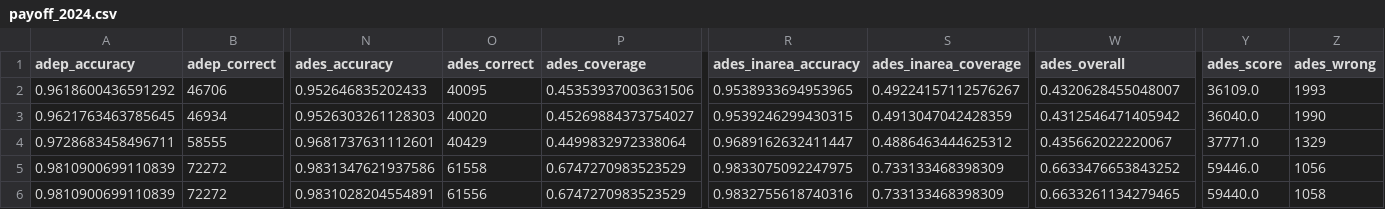
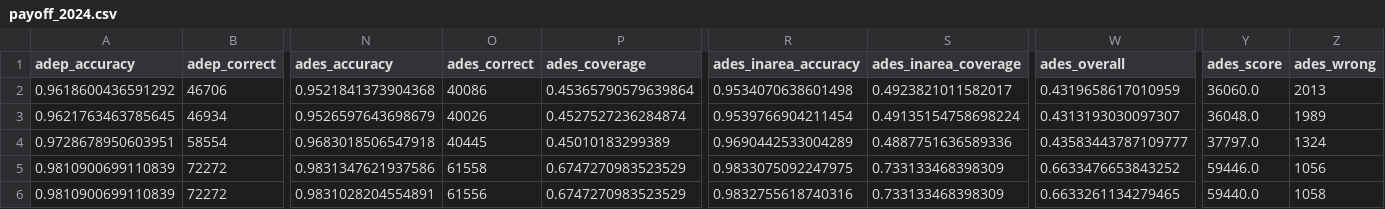
Before and after one commit to euctrl-pru/opdi-portal, a CSV file: papers/track-construction-v1/data/payoff_2024.csv, drawn as a sheet; only a part is shown, gaps mark what is left out; the diff covers the shown part only; the diff names each change by its address in the sheet, - before the commit and + after, or states it on an @@ line.

```diff
--- a/papers/track-construction-v1/data/payoff_2024.csv
+++ b/papers/track-construction-v1/data/payoff_2024.csv
-N2 (ades_accuracy): 0.952646835202433
+N2 (ades_accuracy): 0.9521841373904368
-O2 (ades_correct): 40095
+O2 (ades_correct): 40086
-P2 (ades_coverage): 0.45353937003631506
+P2 (ades_coverage): 0.45365790579639864
-R2 (ades_inarea_accuracy): 0.9538933694953965
+R2 (ades_inarea_accuracy): 0.9534070638601498
-S2 (ades_inarea_coverage): 0.49224157112576267
+S2 (ades_inarea_coverage): 0.4923821011582017
-W2 (ades_overall): 0.4320628455048007
+W2 (ades_overall): 0.4319658617010959
-Y2 (ades_score): 36109.0
+Y2 (ades_score): 36060.0
-Z2 (ades_wrong): 1993
+Z2 (ades_wrong): 2013
-N3 (ades_accuracy): 0.9526303261128303
+N3 (ades_accuracy): 0.9526597643698679
-O3 (ades_correct): 40020
+O3 (ades_correct): 40026
-P3 (ades_coverage): 0.45269884373754027
+P3 (ades_coverage): 0.4527527236284874
-R3 (ades_inarea_accuracy): 0.9539246299430315
+R3 (ades_inarea_accuracy): 0.9539766904211454
-S3 (ades_inarea_coverage): 0.4913047042428359
+S3 (ades_inarea_coverage): 0.49135154758698224
-W3 (ades_overall): 0.4312546471405942
+W3 (ades_overall): 0.4313193030097307
-Y3 (ades_score): 36040.0
+Y3 (ades_score): 36048.0
-Z3 (ades_wrong): 1990
+Z3 (ades_wrong): 1989
-A4 (adep_accuracy): 0.9728683458496711
+A4 (adep_accuracy): 0.9728678950603951
-B4 (adep_correct): 58555
+B4 (adep_correct): 58554
-N4 (ades_accuracy): 0.9681737631112601
+N4 (ades_accuracy): 0.9683018506547918
-O4 (ades_correct): 40429
+O4 (ades_correct): 40445
-P4 (ades_coverage): 0.4499832972338064
+P4 (ades_coverage): 0.45010183299389
-R4 (ades_inarea_accuracy): 0.9689162632411447
+R4 (ades_inarea_accuracy): 0.9690442533004289
-S4 (ades_inarea_coverage): 0.4886463444625312
+S4 (ades_inarea_coverage): 0.4887751636589336
-W4 (ades_overall): 0.435662022220067
+W4 (ades_overall): 0.43583443787109777
-Y4 (ades_score): 37771.0
+Y4 (ades_score): 37797.0
-Z4 (ades_wrong): 1329
+Z4 (ades_wrong): 1324
```
Also changed, not shown: 31 edited cells elsewhere in this file, papers/track-construction-v1/data/payoff_2025.csv, 49 other files.
